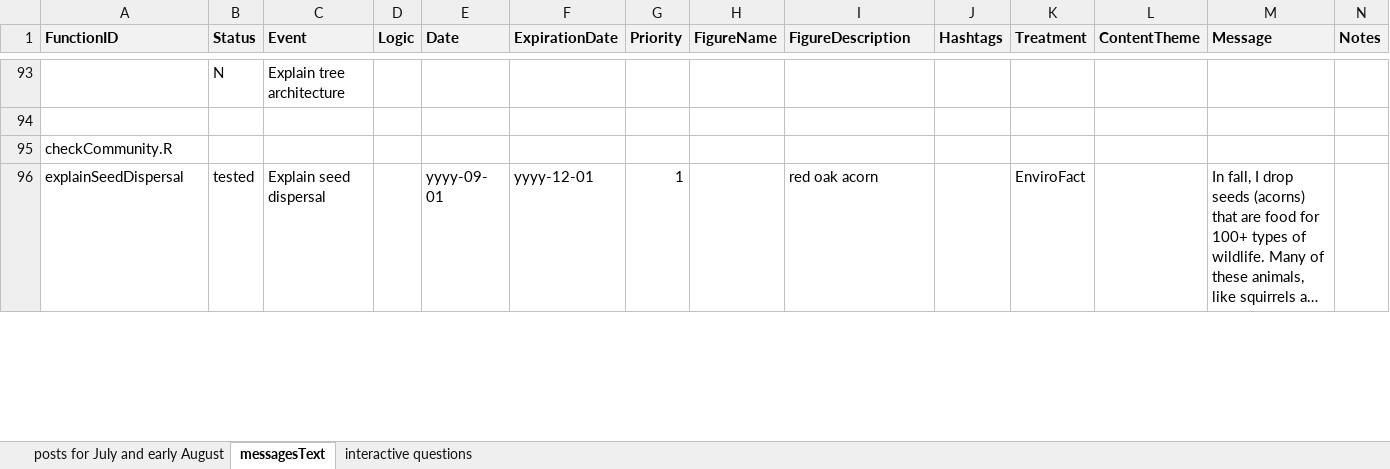
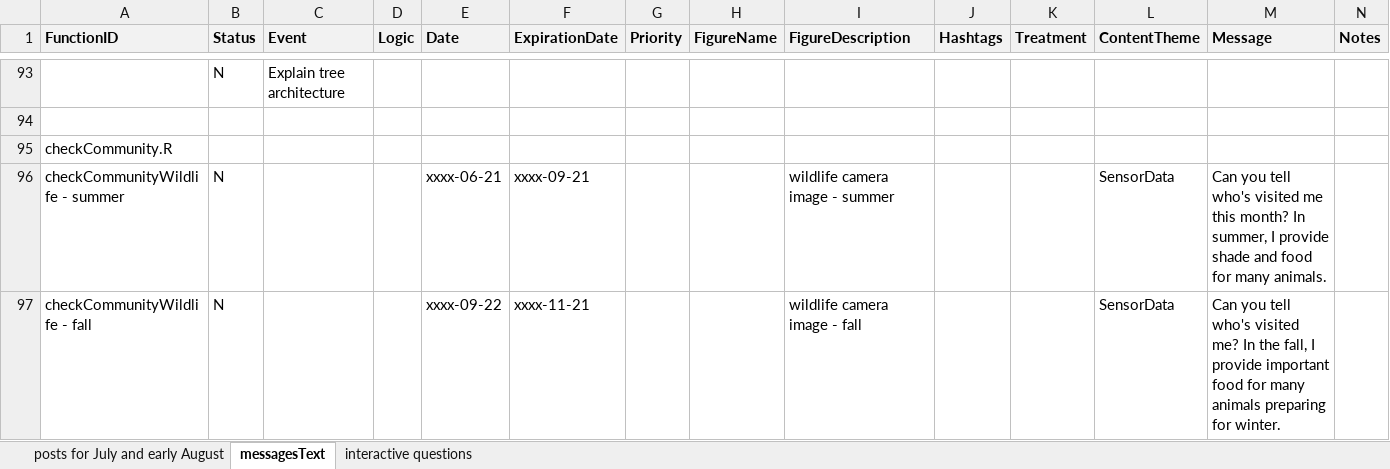
Before and after one commit to RademacherTim/witnessTree, an Excel workbook: messagesText.xlsx, sheet messagesText, drawn as a sheet; only a part is shown, gaps mark what is left out; the shorter side is filled out with more unchanged rows; long unchanged cells end in …; values as stored, in another font and other column widths than the file's, no borders; conditional formats not drawn; rows hold the shown columns only; the diff covers the shown part only; the diff names each change by its address in the sheet, - before the commit and + after, or states it on an @@ line.

Commit message:
Added checkCommunityWildlife function.

```diff
--- a/messagesText.xlsx (sheet messagesText)
+++ b/messagesText.xlsx (sheet messagesText)
+row 96: checkCommunityWildlife - summer | N |  |  | xxxx-06-21 | xxxx-09-21 |  |  | wildlife camera image - summer |  |  | SensorData | Can you tell who's visited me this month? In summer, I provide shade and food for many animals.
+row 97: checkCommunityWildlife - fall | N |  |  | xxxx-09-22 | xxxx-11-21 |  |  | wildlife camera image - fall |  |  | SensorData | Can you tell who's visited me? In the fall, I provide important food for many animals preparing for winter.
```
Also changed, not shown: 2 added rows and 5 edited cells elsewhere in this sheet, sheet posts for July and early August, 4 other files.
